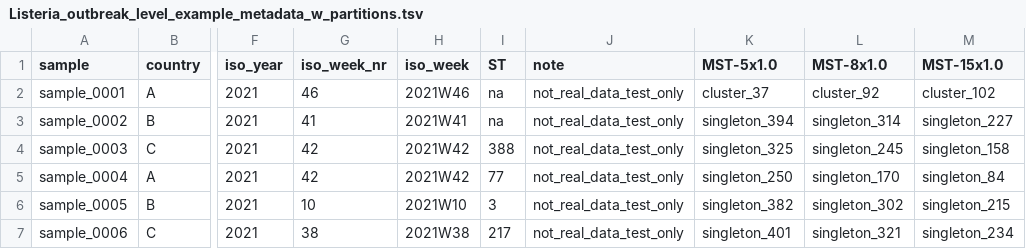
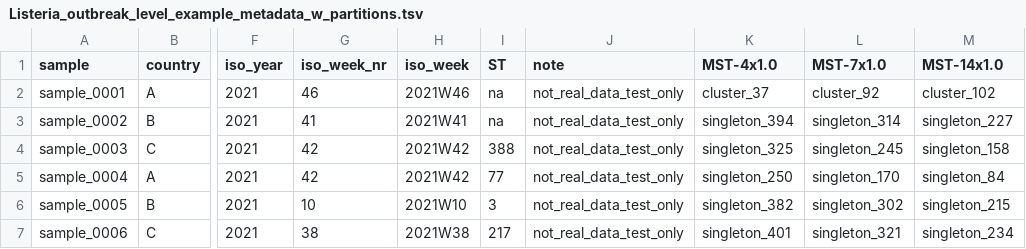
Before and after one commit to insapathogenomics/ReporTree, a TSV file: examples/Listeria/output/Listeria_outbreak_level_example_metadata_w_partitions.tsv, drawn as a sheet; only a part is shown, gaps mark what is left out; the diff names each change by its address in the sheet, - before the commit and + after, or states it on an @@ line.

```diff
--- a/examples/Listeria/output/Listeria_outbreak_level_example_metadata_w_partitions.tsv
+++ b/examples/Listeria/output/Listeria_outbreak_level_example_metadata_w_partitions.tsv
-K1: MST-5x1.0
+K1: MST-4x1.0
-L1: MST-8x1.0
+L1: MST-7x1.0
-M1: MST-15x1.0
+M1: MST-14x1.0
```
Also changed, not shown: examples/Listeria/output/Listeria_outbreak_level_example_ST_iso_year_count_matrix.tsv, examples/Listeria/output/Listeria_outbreak_level_example_ST_iso_year_freq_matrix.tsv, 10 other files.
